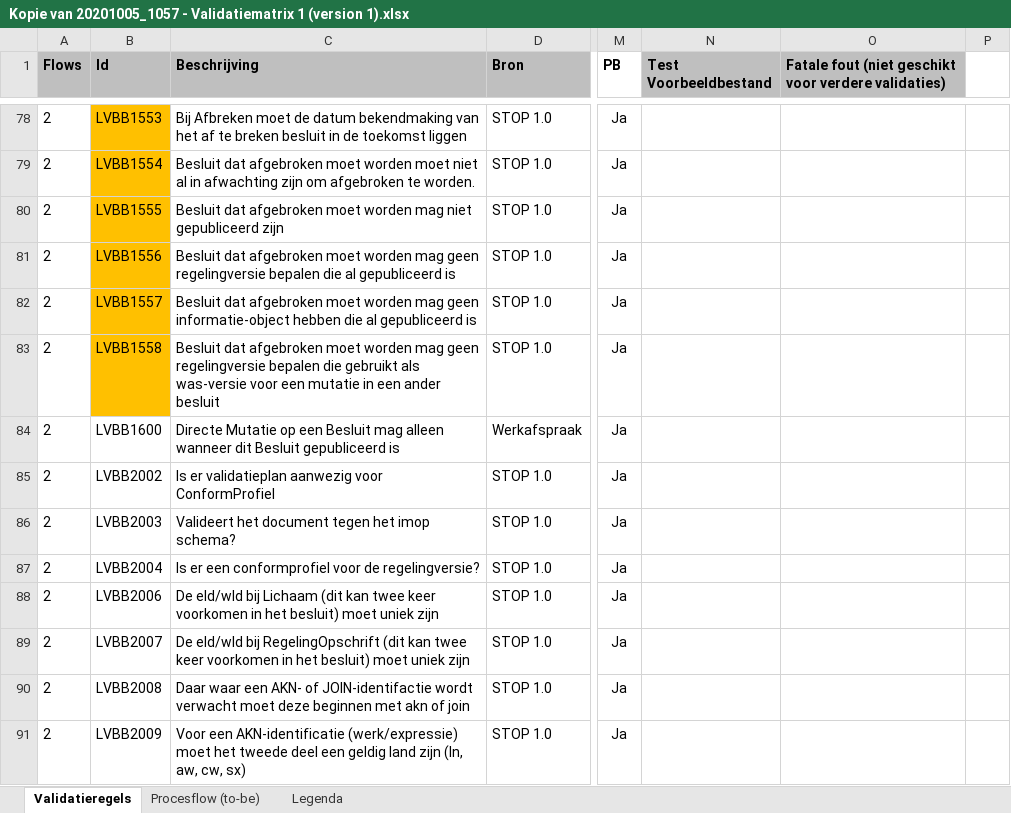
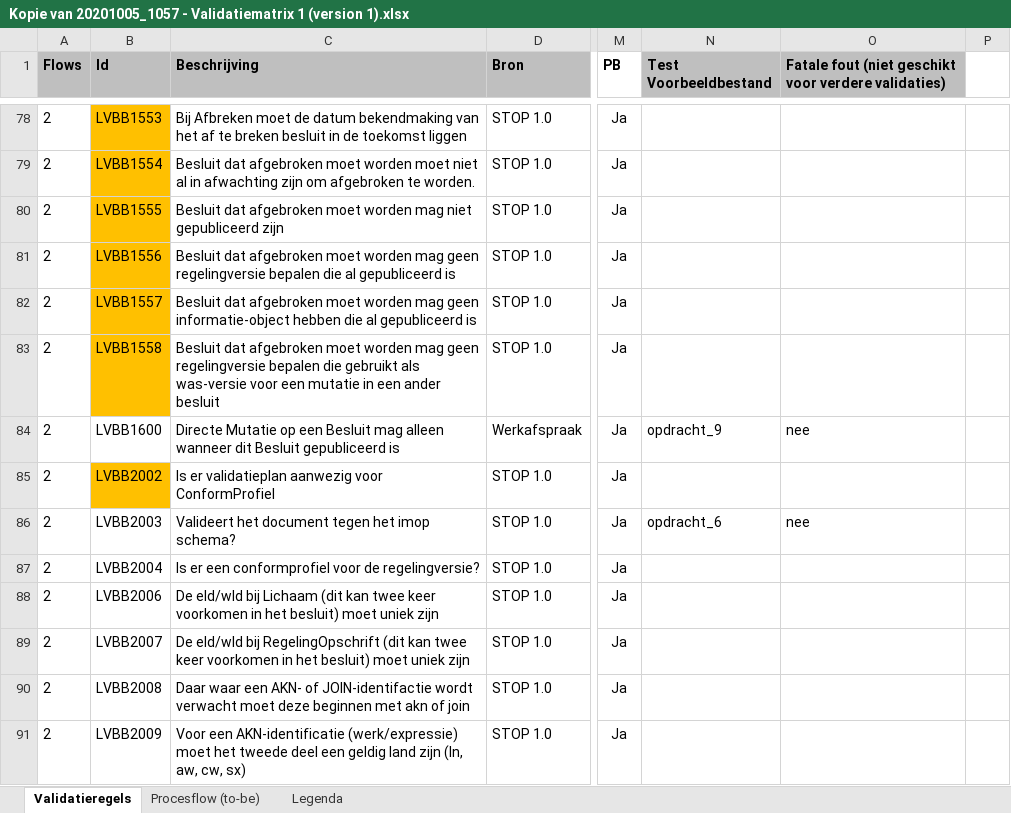
Before and after one commit to Geonovum/xml_validatietestcontent, an Excel workbook: 1.0.4-rc/Kopie van 20201005_1057 - Validatiematrix 1 (version 1).xlsx, sheet Validatieregels, drawn as a sheet; only a part is shown, gaps mark what is left out; values as stored, in another font and other column widths than the file's, no borders; conditional formats not drawn; the diff names each change by its address in the sheet, - before the commit and + after, or states it on an @@ line.

```diff
--- a/1.0.4-rc/Kopie van 20201005_1057 - Validatiematrix 1 (version 1).xlsx (sheet Validatieregels)
+++ b/1.0.4-rc/Kopie van 20201005_1057 - Validatiematrix 1 (version 1).xlsx (sheet Validatieregels)
-N84 (Test Voorbeeldbestand): (empty)
+N84 (Test Voorbeeldbestand): opdracht_9
-O84: (empty)
+O84: nee
-B85 fill: none
+B85 fill: #FFC000
-N86 (Test Voorbeeldbestand): (empty)
+N86 (Test Voorbeeldbestand): opdracht_6
-O86: (empty)
+O86: nee
```
Also changed, not shown: 17 other files.
